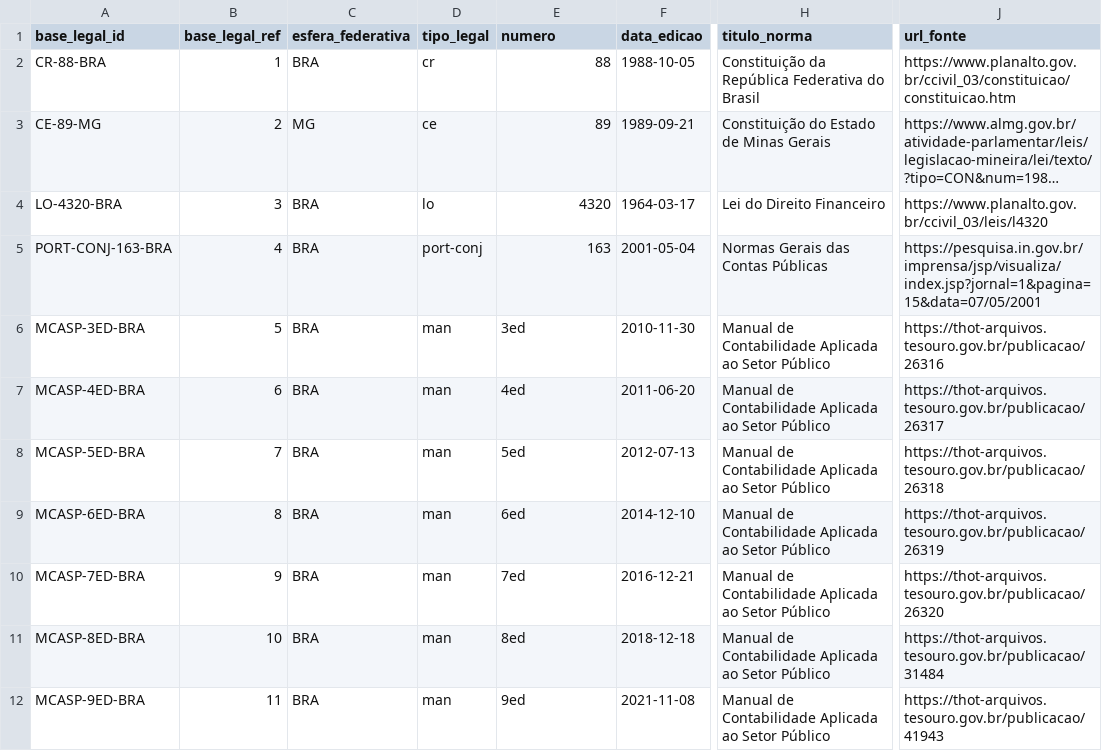
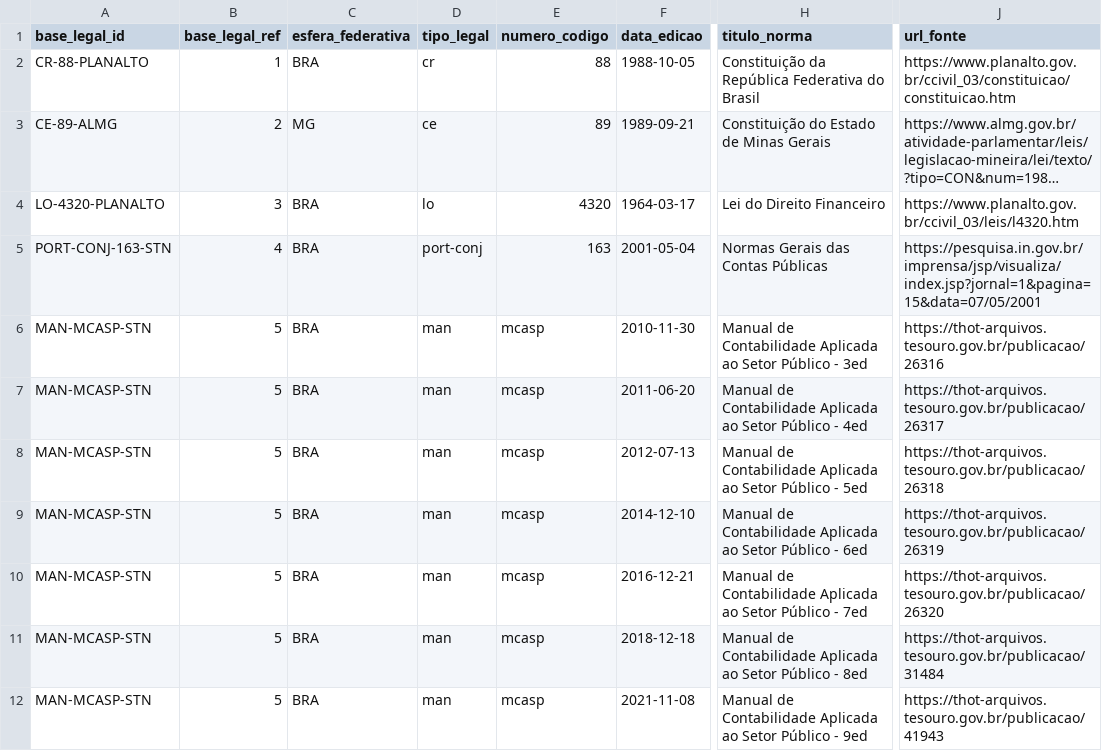
Before and after one commit to splor-mg/classificador-receita, a CSV file: docs/assets/seed_base_legal.csv, drawn as a sheet; only a part is shown, gaps mark what is left out; long unchanged cells end in …; the diff covers the shown part only; the diff names each change by its address in the sheet, - before the commit and + after, or states it on an @@ line.

Commit message:
feat(base-legal): atualizar schema e adicionar documentos de base legal See https://github.com/splor-mg/classificador-receita/issues/52 See https://github.com/splor-mg/classificador-receita/issues/53 See https://github.com/splor-mg/classificador-receita/tree/banco

```diff
--- a/docs/assets/seed_base_legal.csv
+++ b/docs/assets/seed_base_legal.csv
-E1: numero
+E1: numero_codigo
-A2 (base_legal_id): CR-88-BRA
+A2 (base_legal_id): CR-88-PLANALTO
-A3 (base_legal_id): CE-89-MG
+A3 (base_legal_id): CE-89-ALMG
-A4 (base_legal_id): LO-4320-BRA
+A4 (base_legal_id): LO-4320-PLANALTO
-J4 (url_fonte): https://www.planalto.gov.br/ccivil_03/leis/l4320
+J4 (url_fonte): https://www.planalto.gov.br/ccivil_03/leis/l4320.htm
-A5 (base_legal_id): PORT-CONJ-163-BRA
+A5 (base_legal_id): PORT-CONJ-163-STN
-A6 (base_legal_id): MCASP-3ED-BRA
+A6 (base_legal_id): MAN-MCASP-STN
-E6 (numero_codigo): 3ed
+E6 (numero_codigo): mcasp
-H6 (titulo_norma): …Setor Público
+H6 (titulo_norma): …Setor Público - 3ed
-A7 (base_legal_id): MCASP-4ED-BRA
+A7 (base_legal_id): MAN-MCASP-STN
-B7 (base_legal_ref): 6
+B7 (base_legal_ref): 5
-E7 (numero_codigo): 4ed
+E7 (numero_codigo): mcasp
-H7 (titulo_norma): …Setor Público
+H7 (titulo_norma): …Setor Público - 4ed
-A8 (base_legal_id): MCASP-5ED-BRA
+A8 (base_legal_id): MAN-MCASP-STN
-B8 (base_legal_ref): 7
+B8 (base_legal_ref): 5
-E8 (numero_codigo): 5ed
+E8 (numero_codigo): mcasp
-H8 (titulo_norma): …Setor Público
+H8 (titulo_norma): …Setor Público - 5ed
-A9 (base_legal_id): MCASP-6ED-BRA
+A9 (base_legal_id): MAN-MCASP-STN
-B9 (base_legal_ref): 8
+B9 (base_legal_ref): 5
-E9 (numero_codigo): 6ed
+E9 (numero_codigo): mcasp
-H9 (titulo_norma): …Setor Público
+H9 (titulo_norma): …Setor Público - 6ed
-A10 (base_legal_id): MCASP-7ED-BRA
+A10 (base_legal_id): MAN-MCASP-STN
-B10 (base_legal_ref): 9
+B10 (base_legal_ref): 5
-E10 (numero_codigo): 7ed
+E10 (numero_codigo): mcasp
-H10 (titulo_norma): …Setor Público
+H10 (titulo_norma): …Setor Público - 7ed
-A11 (base_legal_id): MCASP-8ED-BRA
+A11 (base_legal_id): MAN-MCASP-STN
-B11 (base_legal_ref): 10
+B11 (base_legal_ref): 5
-E11 (numero_codigo): 8ed
+E11 (numero_codigo): mcasp
-H11 (titulo_norma): …Setor Público
+H11 (titulo_norma): …Setor Público - 8ed
-A12 (base_legal_id): MCASP-9ED-BRA
+A12 (base_legal_id): MAN-MCASP-STN
-B12 (base_legal_ref): 11
+B12 (base_legal_ref): 5
-E12 (numero_codigo): 9ed
+E12 (numero_codigo): mcasp
-H12 (titulo_norma): …Setor Público
+H12 (titulo_norma): …Setor Público - 9ed
```
Also changed, not shown: 1 added row and 8 edited cells elsewhere in this file, docs/assets/referencias/exemplo_base_legal.csv, 16 other files.
